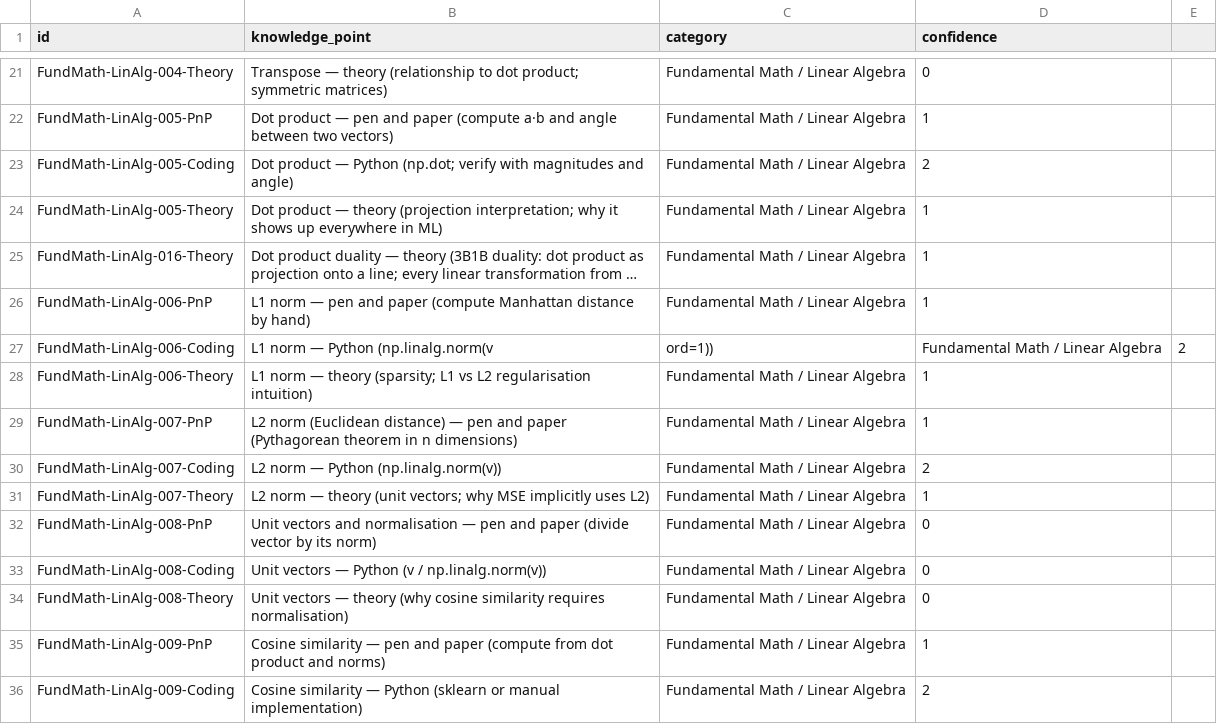
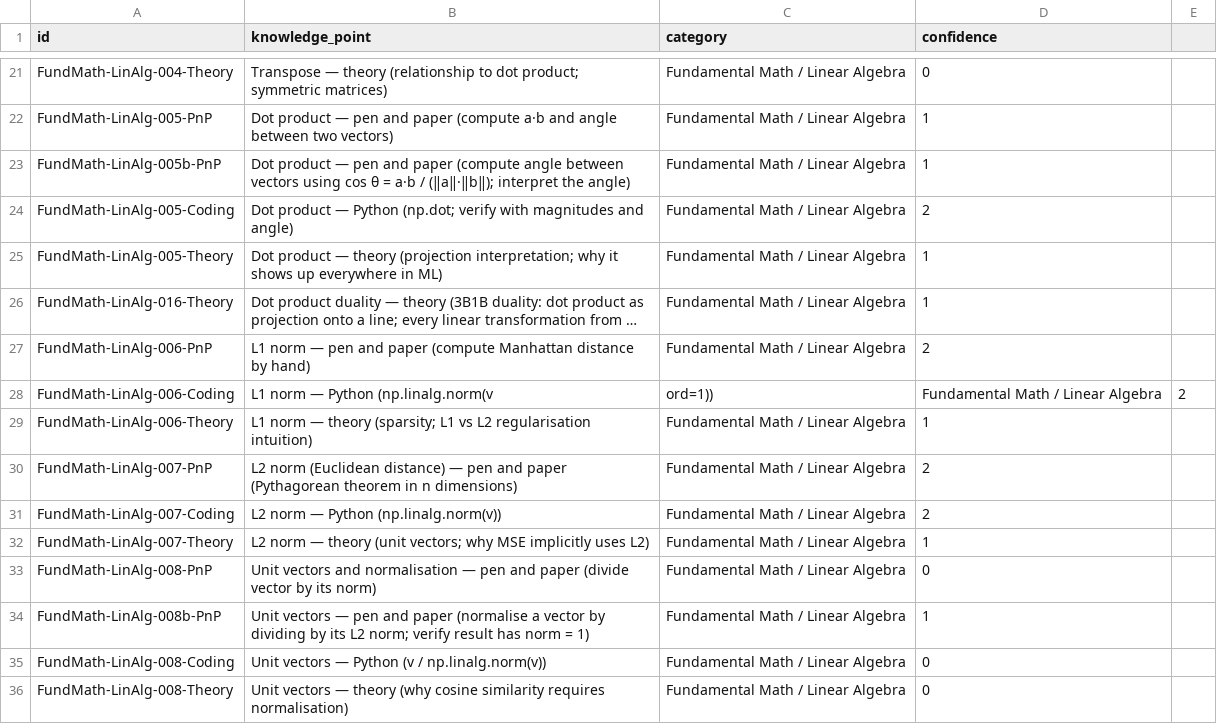
Before and after one commit to msasinowski-loc/pytorch-nlp-journey, a CSV file: private_knowledgehub/KA_knowledge_acquired.csv, drawn as a sheet; only a part is shown, gaps mark what is left out; the shorter side is filled out with more unchanged rows; long unchanged cells end in …; addresses are those after the commit; the diff names each change by its address in the sheet, - before the commit and + after, or states it on an @@ line.

```diff
--- a/private_knowledgehub/KA_knowledge_acquired.csv
+++ b/private_knowledgehub/KA_knowledge_acquired.csv
+row 23: FundMath-LinAlg-005b-PnP | Dot product — pen and paper (compute angle between vectors using cos θ = a·b / (‖a‖·‖b‖); interpret the angle) | Fundamental Math / Linear Algebra | 1
-D27 (confidence): 1
+D27 (confidence): 2
-D30 (confidence): 1
+D30 (confidence): 2
+row 34: FundMath-LinAlg-008b-PnP | Unit vectors — pen and paper (normalise a vector by dividing by its L2 norm; verify result has norm = 1) | Fundamental Math / Linear Algebra | 1
```
Also changed, not shown: 1 other file.
